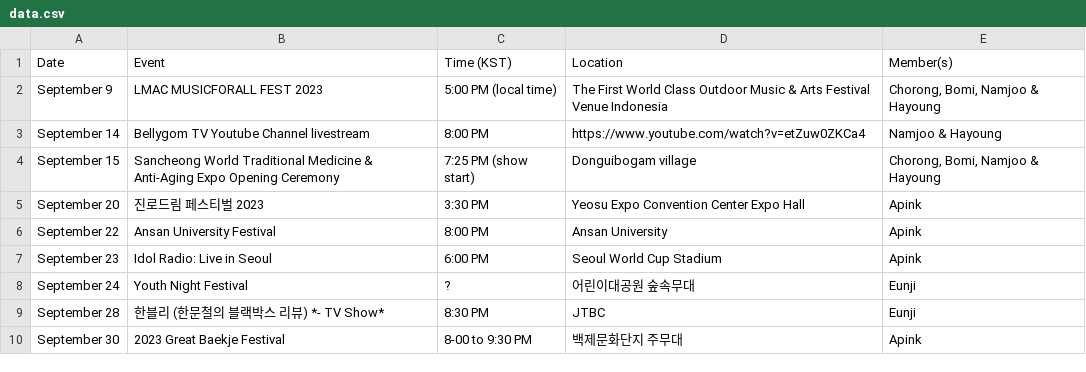
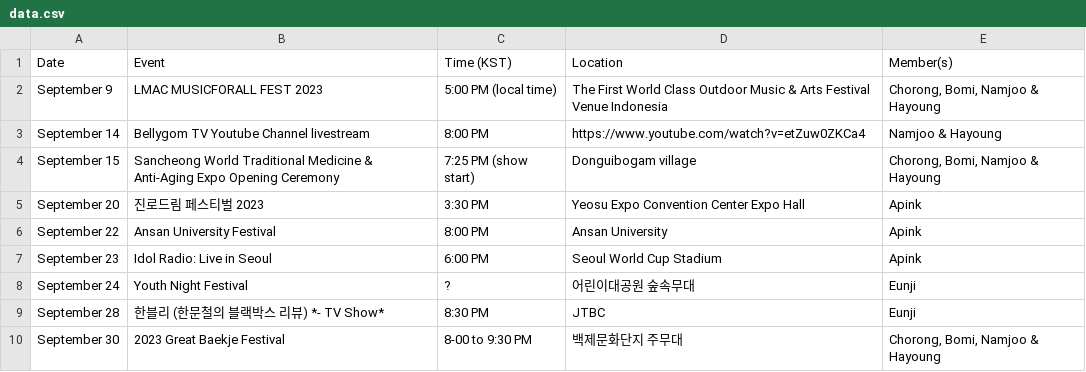
Before and after one commit to lazypandasite/mkdocs-lazypandasite, a CSV file: docs/data.csv, drawn as a sheet.

Commit message:
update to event -- attending members

```diff
--- a/docs/data.csv
+++ b/docs/data.csv
@@ -9,2 +9,2 @@ September 24,Youth Night Festival,?,어린이대공원 숲속무대,Eunji
 September 28,한블리 (한문철의 블랙박스 리뷰) *- TV Show*,8:30 PM, JTBC, Eunji
-September 30,2023 Great Baekje Festival,8-00 to 9:30 PM,백제문화단지 주무대,Apink
+September 30,2023 Great Baekje Festival,8-00 to 9:30 PM,백제문화단지 주무대,"Chorong, Bomi, Namjoo & Hayoung"
```
